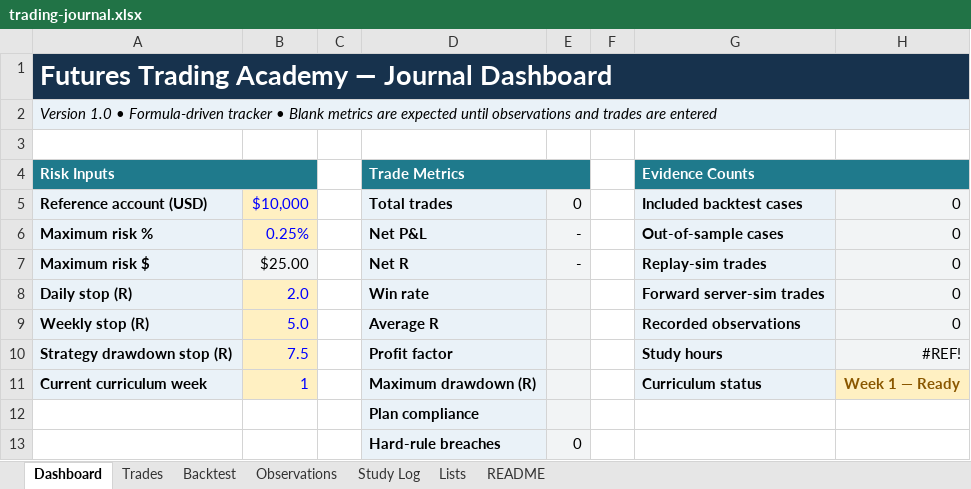
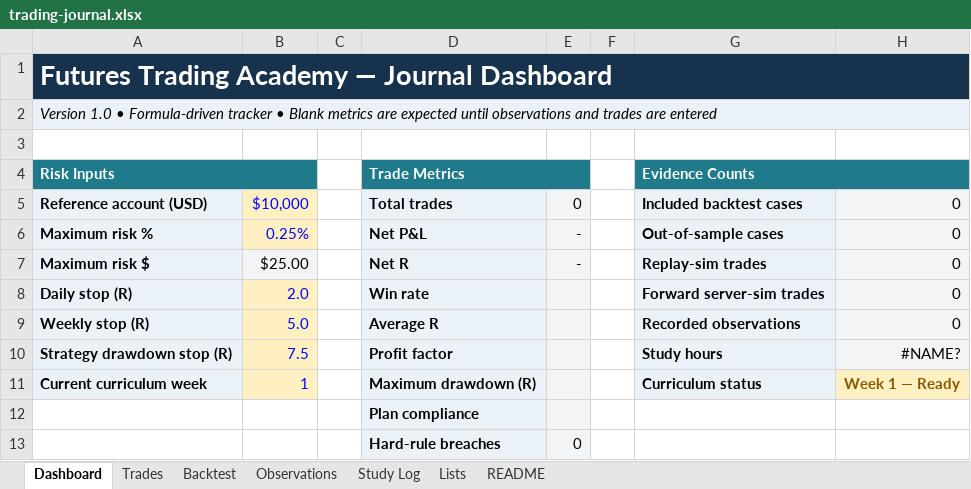
Before and after one commit to orheault/future-trading-academy, an Excel workbook: journal/trading-journal.xlsx, sheet Dashboard, drawn as a sheet; only a part is shown; values as stored, in another font and other column widths than the file's, no borders; the diff names each change by its address in the sheet, - before the commit and + after, or states it on an @@ line.

```diff
--- a/journal/trading-journal.xlsx (sheet Dashboard)
+++ b/journal/trading-journal.xlsx (sheet Dashboard)
-H10: #REF!
+H10: #NAME?
```
Also changed, not shown: sheet Study Log, 2 other files.
